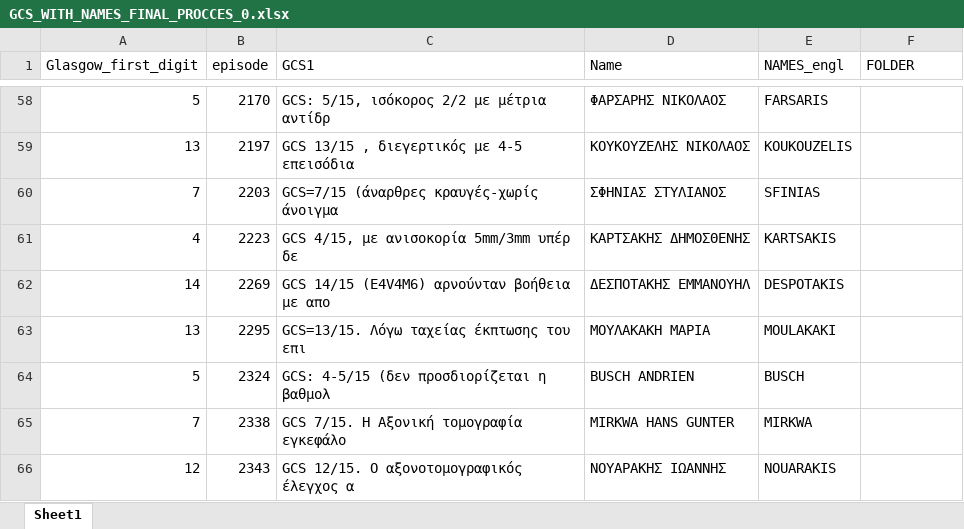
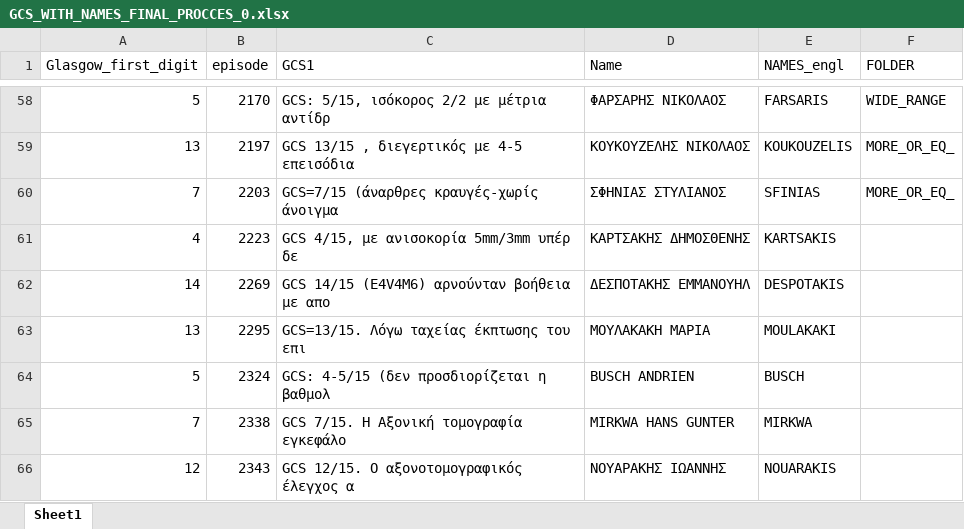
Before and after one commit to dimitheodoro/CT-preprocessing, an Excel workbook: Excel files/GCS_WITH_NAMES_FINAL_PROCCES_0.xlsx, sheet Sheet1, drawn as a sheet; only a part is shown, gaps mark what is left out; values as stored, in another font and other column widths than the file's, no cell formats; the diff covers the shown part only; the diff names each change by its address in the sheet, - before the commit and + after, or states it on an @@ line.

```diff
--- a/Excel files/GCS_WITH_NAMES_FINAL_PROCCES_0.xlsx (sheet Sheet1)
+++ b/Excel files/GCS_WITH_NAMES_FINAL_PROCCES_0.xlsx (sheet Sheet1)
-F58 (FOLDER): (empty)
+F58 (FOLDER): WIDE_RANGE
-F59:F60 (FOLDER): (empty)
+F59:F60 (FOLDER): MORE_OR_EQ_
```
Also changed, not shown: 27 edited cells elsewhere in this sheet, cell formats.
